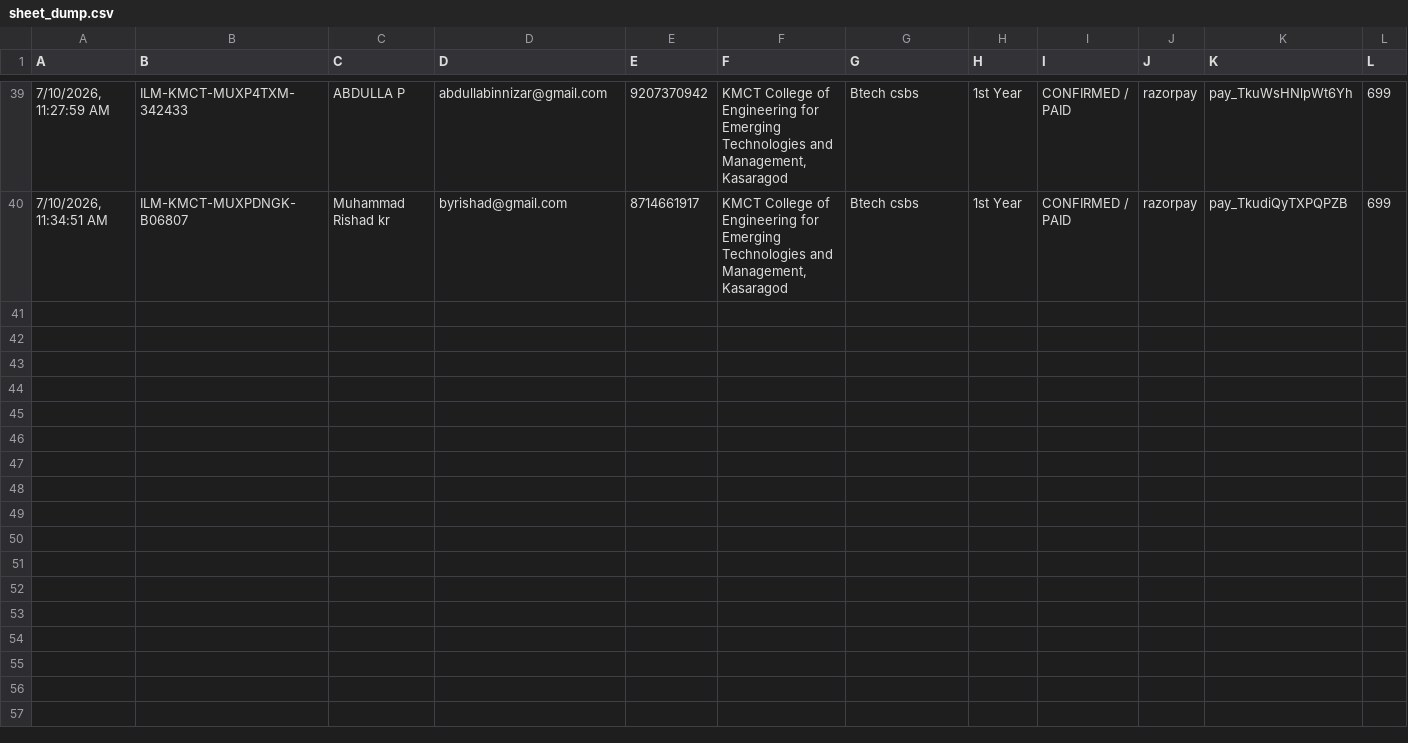
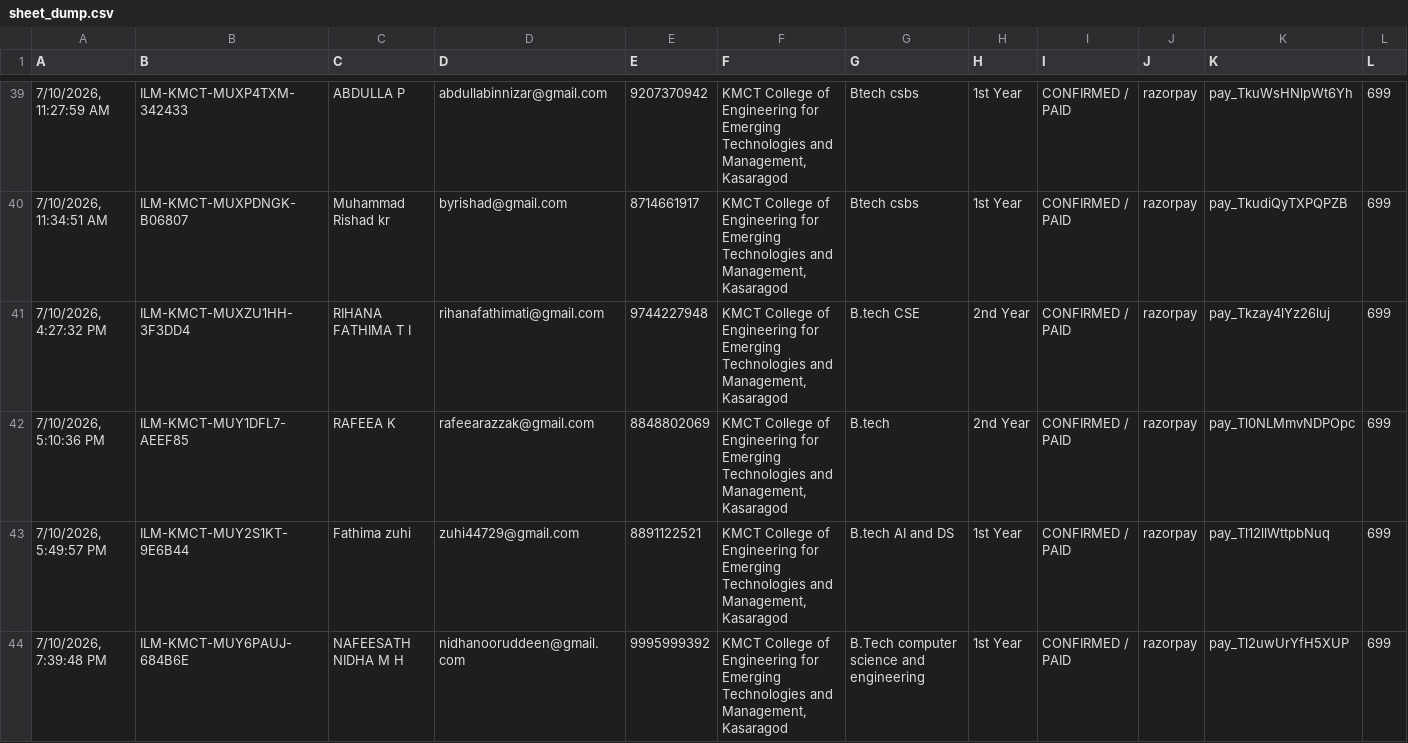
Before and after one commit to alanalbin/illuminatescanner, a CSV file: sheet_dump.csv, drawn as a sheet; only a part is shown, gaps mark what is left out; the diff covers the shown part only; the diff names each change by its address in the sheet, - before the commit and + after, or states it on an @@ line.

Commit message:
feat: sync 51 registered attendees from Google Sheet and add official partner logos across platform

```diff
--- a/sheet_dump.csv
+++ b/sheet_dump.csv
+row 41: 7/10/2026, 4:27:32 PM | ILM-KMCT-MUXZU1HH-3F3DD4 | RIHANA FATHIMA T I | rihanafathimati@gmail.com | 9744227948 | KMCT College of Engineering for Emerging Technologies and Management, Kasaragod | B.tech CSE | 2nd Year | CONFIRMED / PAID | razorpay | pay_Tkzay4lYz26luj | 699
+row 42: 7/10/2026, 5:10:36 PM | ILM-KMCT-MUY1DFL7-AEEF85 | RAFEEA K | rafeearazzak@gmail.com | 8848802069 | KMCT College of Engineering for Emerging Technologies and Management, Kasaragod | B.tech | 2nd Year | CONFIRMED / PAID | razorpay | pay_Tl0NLMmvNDPOpc | 699
+row 43: 7/10/2026, 5:49:57 PM | ILM-KMCT-MUY2S1KT-9E6B44 | Fathima zuhi | zuhi44729@gmail.com | 8891122521 | KMCT College of Engineering for Emerging Technologies and Management, Kasaragod | B.tech AI and DS | 1st Year | CONFIRMED / PAID | razorpay | pay_Tl12llWttpbNuq | 699
+row 44: 7/10/2026, 7:39:48 PM | ILM-KMCT-MUY6PAUJ-684B6E | NAFEESATH NIDHA M H | nidhanooruddeen@gmail.com | 9995999392 | KMCT College of Engineering for Emerging Technologies and Management, Kasaragod | B.Tech computer science and engineering | 1st Year | CONFIRMED / PAID | razorpay | pay_Tl2uwUrYfH5XUP | 699
```
Also changed, not shown: 9 added rows elsewhere in this file, 36 other files.
